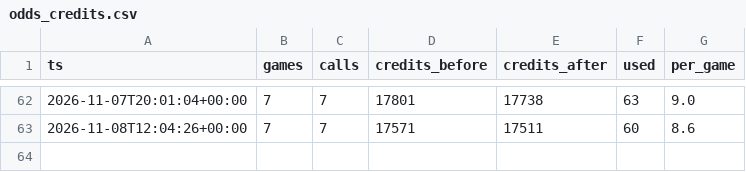
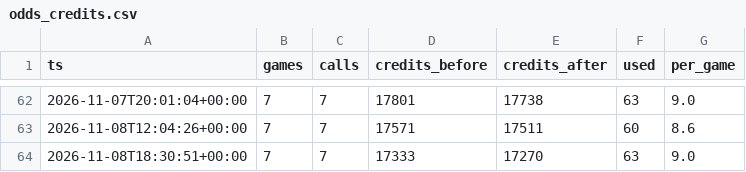
Before and after one commit to jlwin1995-alt/Bball, a CSV file: data/log/odds_credits.csv, drawn as a sheet; only a part is shown, gaps mark what is left out; the diff names each change by its address in the sheet, - before the commit and + after, or states it on an @@ line.

```diff
--- a/data/log/odds_credits.csv
+++ b/data/log/odds_credits.csv
+row 64: 2026-11-08T18:30:51+00:00 | 7 | 7 | 17333 | 17270 | 63 | 9.0
```
Also changed, not shown: 4 other files.
